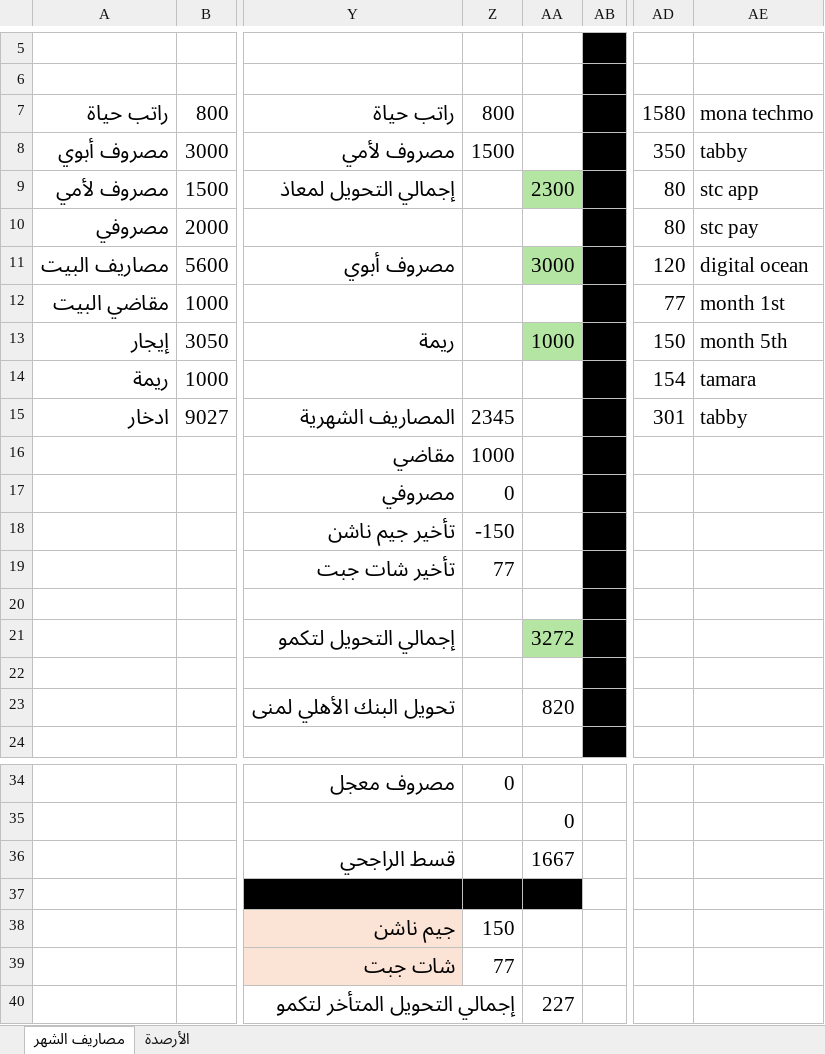
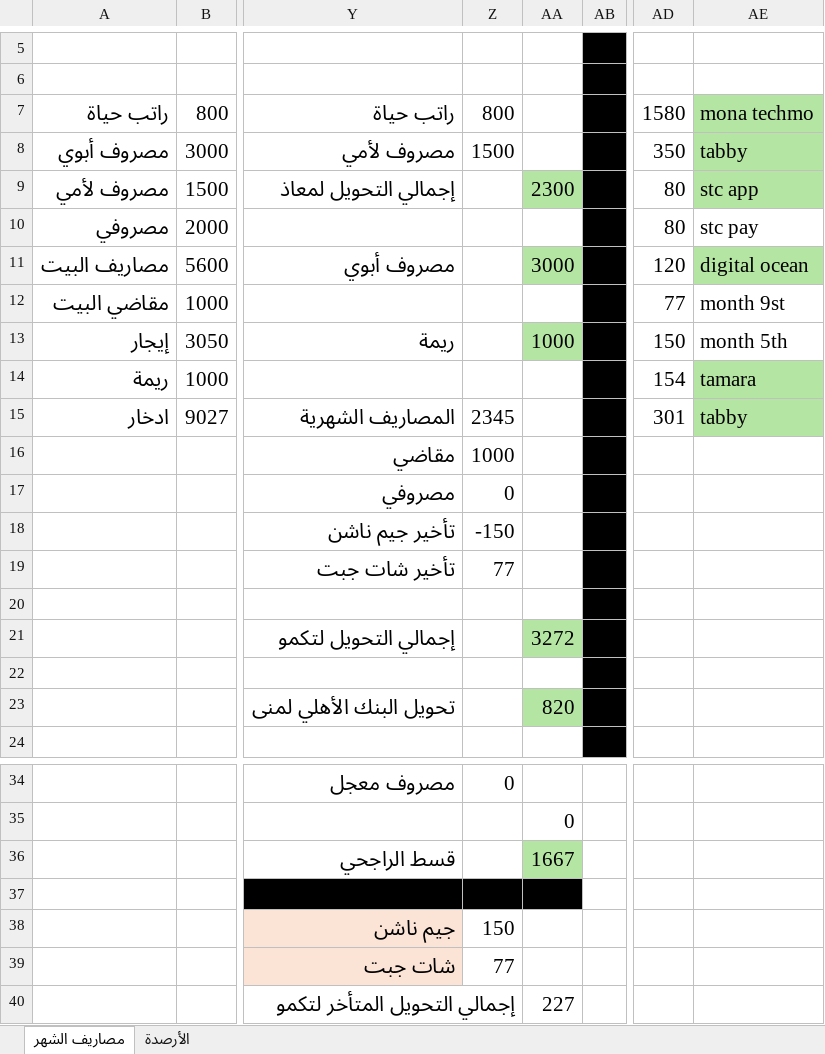
Before and after one commit to abutalibsh/personal-accounting, an Excel workbook: April 2026.xlsx, sheet مصاريف الشهر, drawn as a sheet; only a part is shown, gaps mark what is left out; values as stored, in another font and other column widths than the file's, no borders; conditional formats not drawn; the diff names each change by its address in the sheet, - before the commit and + after, or states it on an @@ line.

```diff
--- a/April 2026.xlsx (sheet مصاريف الشهر)
+++ b/April 2026.xlsx (sheet مصاريف الشهر)
-AE7:AE9 fill: none
+AE7:AE9 fill: #B4E5A2
-AE11 fill: none
+AE11 fill: #B4E5A2
-AE12: month 1st
+AE12: month 9st
-AE14:AE15 fill: none
+AE14:AE15 fill: #B4E5A2
-AA23 fill: none
+AA23 fill: #B4E5A2
-AA36 fill: none
+AA36 fill: #B4E5A2
```
Also changed, not shown: sheet الأرصدة.
